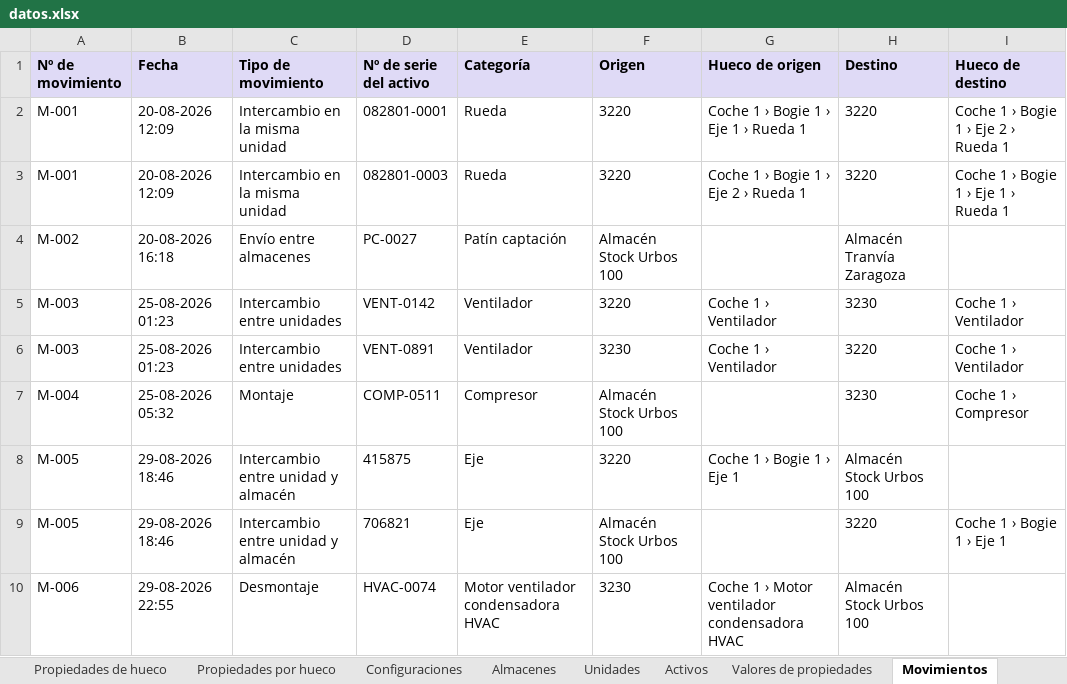
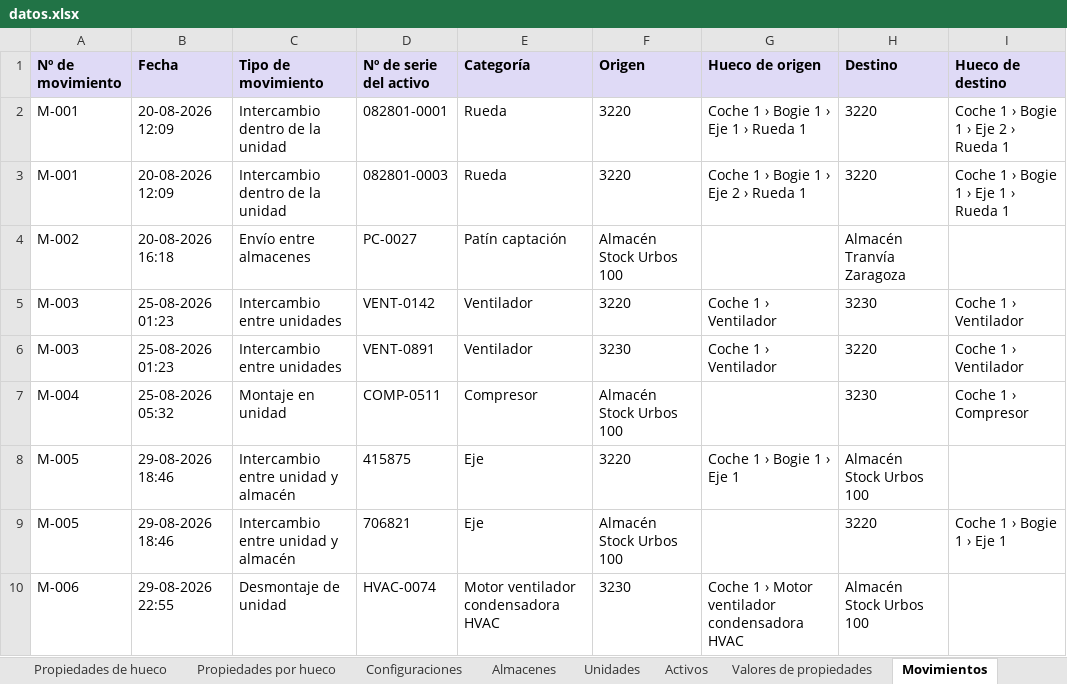
Before and after one commit to yuanzhenzhu/TraceConfig, an Excel workbook: datos/datos.xlsx, sheet Movimientos, drawn as a sheet; values as stored, in another font and other column widths than the file's, no borders; the diff names each change by its address in the sheet, - before the commit and + after, or states it on an @@ line.

```diff
--- a/datos/datos.xlsx (sheet Movimientos)
+++ b/datos/datos.xlsx (sheet Movimientos)
-C2:C3 (Tipo de movimiento): Intercambio en la misma unidad
+C2:C3 (Tipo de movimiento): Intercambio dentro de la unidad
-C7 (Tipo de movimiento): Montaje
+C7 (Tipo de movimiento): Montaje en unidad
-C10 (Tipo de movimiento): Desmontaje
+C10 (Tipo de movimiento): Desmontaje de unidad
```
Also changed, not shown: sheet Tipos de movimiento, 10 other files.
